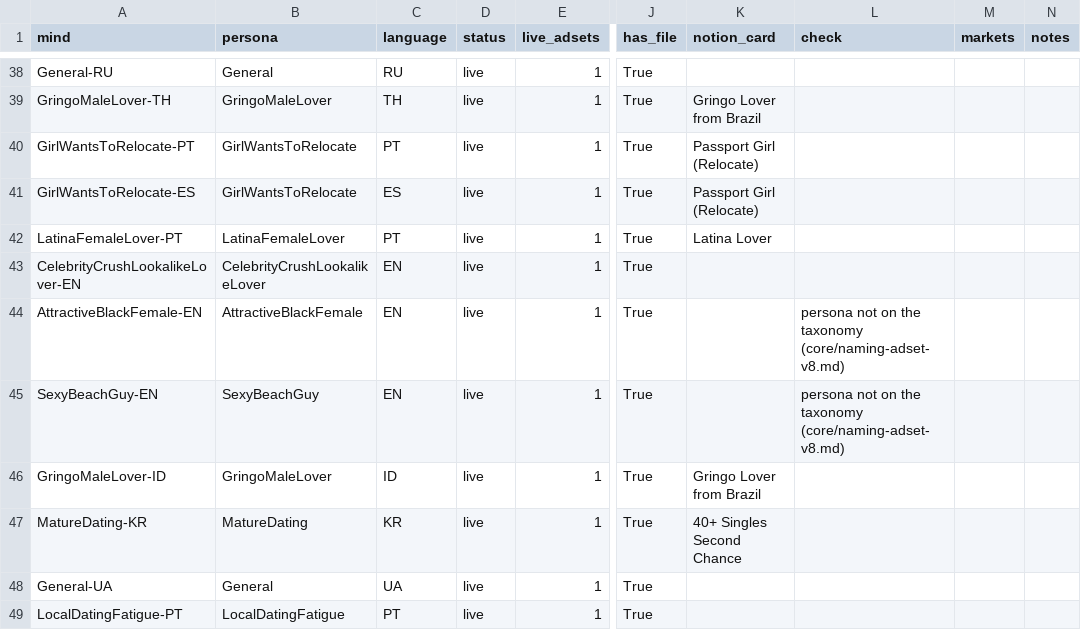
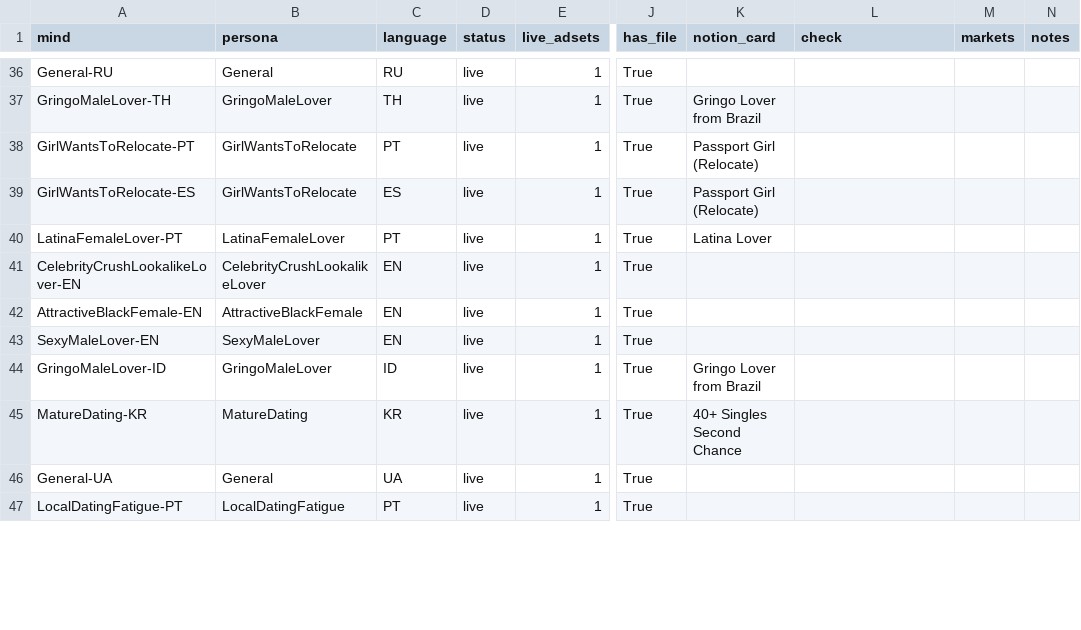
Before and after one commit to teddyhd-dev/bumpy-creative-os, a CSV file: core/minds.csv, drawn as a sheet; only a part is shown, gaps mark what is left out; addresses are those after the commit; the diff covers the shown part only; the diff names each change by its address in the sheet, - before the commit and + after, or states it on an @@ line.

```diff
--- a/core/minds.csv
+++ b/core/minds.csv
-L42:L43 (check): persona not on the taxonomy (core/naming-adset-v8.md)
+L42:L43 (check): (empty)
-A43 (mind): SexyBeachGuy-EN
+A43 (mind): SexyMaleLover-EN
-B43 (persona): SexyBeachGuy
+B43 (persona): SexyMaleLover
```
Also changed, not shown: 2 removed rows and 12 edited cells elsewhere in this file, brain/experiments/detected-refreshes.csv, core/code_aliases.csv, 28 other files.
